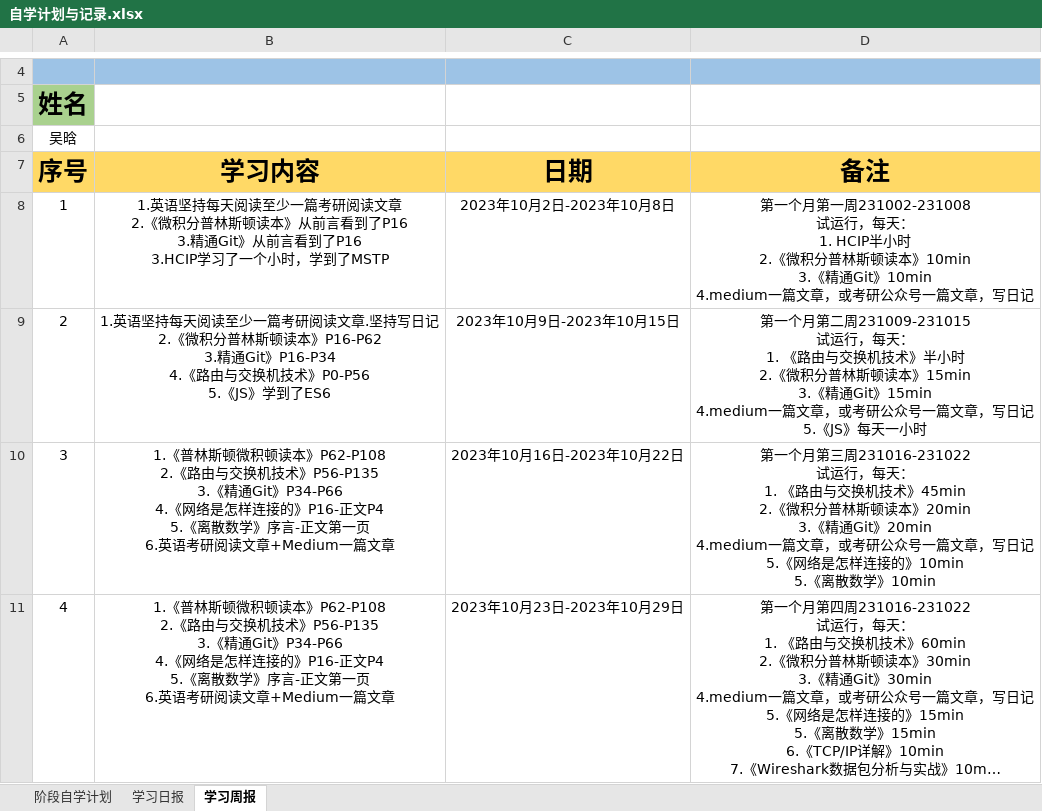
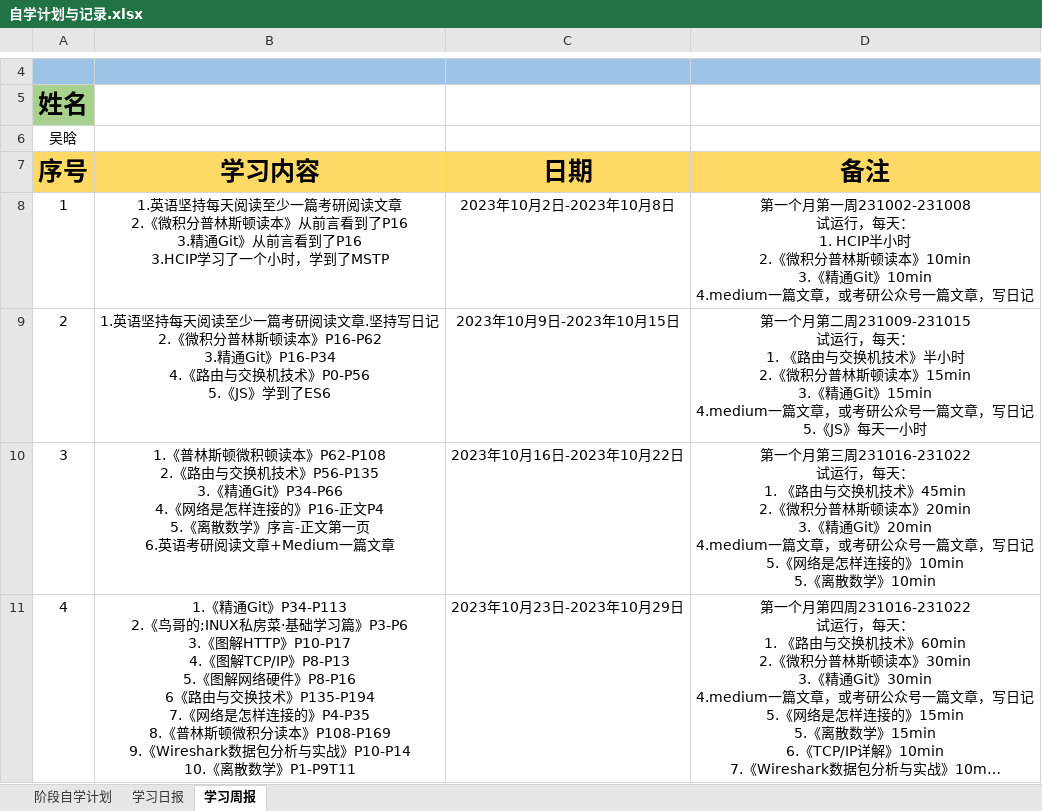
Before and after one commit to cswuhan/cswuhan.github.io, an Excel workbook: dairy/自学计划与记录.xlsx, sheet 学习周报, drawn as a sheet; only a part is shown, gaps mark what is left out; long unchanged cells end in …; values as stored, in another font and other column widths than the file's, no borders; ↵ is a line break in a cell; the diff covers the shown part only; the diff names each change by its address in the sheet, - before the commit and + after, or states it on an @@ line.

```diff
--- a/dairy/自学计划与记录.xlsx (sheet 学习周报)
+++ b/dairy/自学计划与记录.xlsx (sheet 学习周报)
-B11 (学习内容): 1.《普林斯顿微积顿读本》P62-P108 ↵ 2.《路由与交换机技术》P56-P135 ↵ 3.《精通Git》P34-P66 ↵ 4.《网络是怎样连接的》P16-正文P4 ↵ 5.《离散数学》序言-正文第一页 ↵ 6.英语考研阅读文章+Medium一篇文章
+B11 (学习内容): 1.《精通Git》P34-P113 ↵ 2.《鸟哥的;INUX私房菜·基础学习篇》P3-P6 ↵ 3.《图解HTTP》P10-P17 ↵ 4.《图解TCP/IP》P8-P13 ↵ 5.《图解网络硬件》P8-P16 ↵ 6《路由与交换技术》P135-P194 ↵ 7.《网络是怎样连接的》P4-P35 ↵ 8.《普林斯顿微积分读本》P108-P169 ↵ 9.《Wireshark数据包分析与实战》P10-P14 ↵ 10.《离散数学》P1-P9T11
```
Also changed, not shown: 1 added row elsewhere in this sheet, sheet 学习日报, 8 other files.
